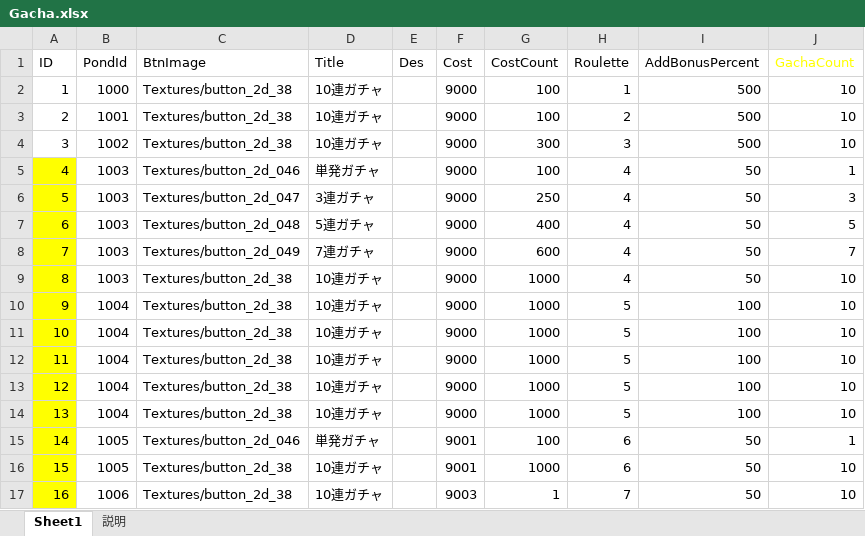
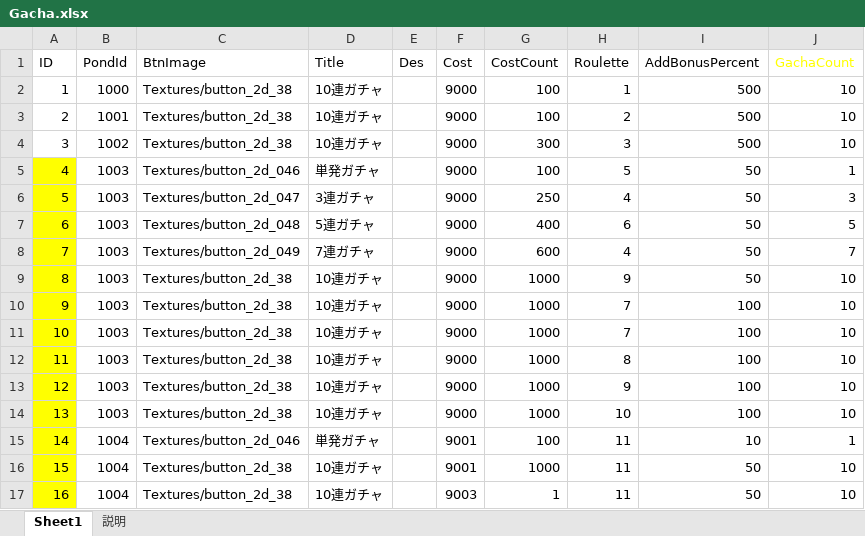
Before and after one commit to jobcrowngame/CraftStory, an Excel workbook: Config/Excel/Gacha.xlsx, sheet Sheet1, drawn as a sheet; values as stored, in another font and other column widths than the file's, no borders; table styles not drawn; the diff names each change by its address in the sheet, - before the commit and + after, or states it on an @@ line.

```diff
--- a/Config/Excel/Gacha.xlsx (sheet Sheet1)
+++ b/Config/Excel/Gacha.xlsx (sheet Sheet1)
-H5 (Roulette): 4
+H5 (Roulette): 5
-H7 (Roulette): 4
+H7 (Roulette): 6
-H9 (Roulette): 4
+H9 (Roulette): 9
-B10:B14 (PondId): 1004
+B10:B14 (PondId): 1003
-H10:H11 (Roulette): 5
+H10:H11 (Roulette): 7
-H12 (Roulette): 5
+H12 (Roulette): 8
-H13 (Roulette): 5
+H13 (Roulette): 9
-H14 (Roulette): 5
+H14 (Roulette): 10
-B15:B16 (PondId): 1005
+B15:B16 (PondId): 1004
-H15:H16 (Roulette): 6
+H15:H16 (Roulette): 11
-I15 (AddBonusPercent): 50
+I15 (AddBonusPercent): 10
-B17 (PondId): 1006
+B17 (PondId): 1004
-H17 (Roulette): 7
+H17 (Roulette): 11
```
Also changed, not shown: Config/Excel/Bonus.xlsx, Config/Excel/Item.xlsx, 36 other files.
